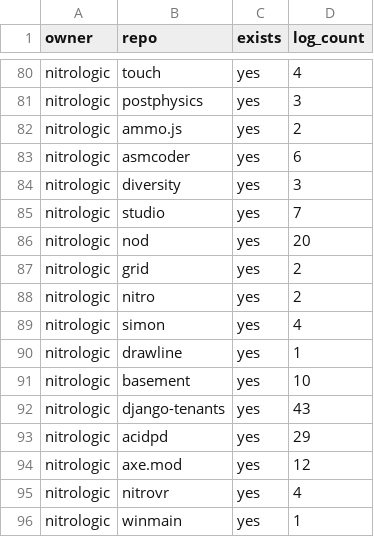
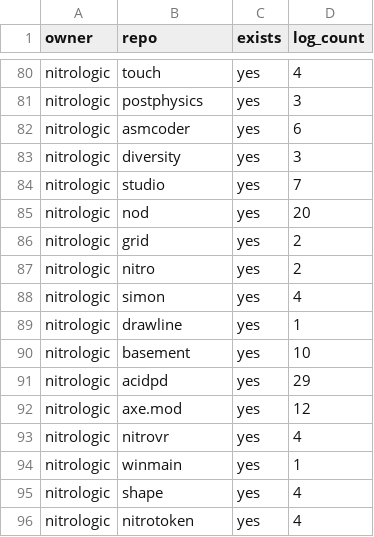
Before and after one commit to nitrologic/fountain, a CSV file: nitro/nitro_repos_info.csv, drawn as a sheet; only a part is shown, gaps mark what is left out; the shorter side is filled out with more unchanged rows.

```diff
--- a/nitro/nitro_repos_info.csv
+++ b/nitro/nitro_repos_info.csv
@@ -81,3 +81,2 @@ nitrologic,touch,yes,4
 nitrologic,postphysics,yes,3
-nitrologic,ammo.js,yes,2
 nitrologic,asmcoder,yes,6
@@ -91,3 +90,2 @@ nitrologic,drawline,yes,1
 nitrologic,basement,yes,10
-nitrologic,django-tenants,yes,43
 nitrologic,acidpd,yes,29
```
Also changed, not shown: nitro/nitro_repos.csv, nitro/nitro_repos_infos.csv, 6 other files.
